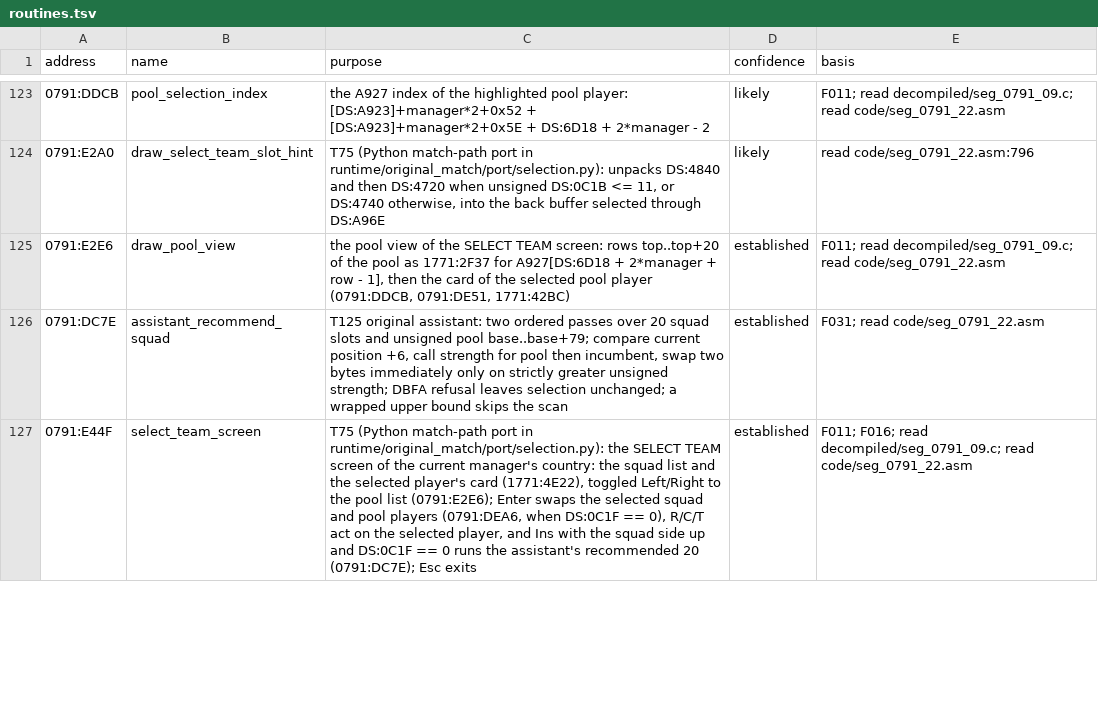
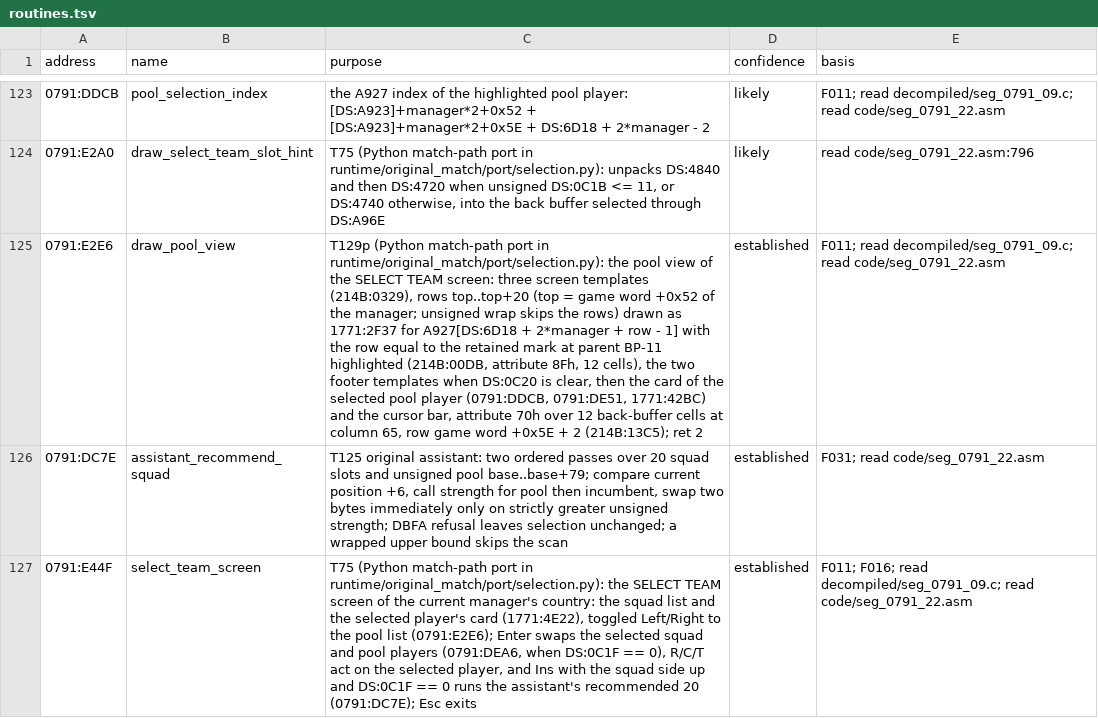
Before and after one commit to diegoami/goal2-archaeology, a TSV file: static/goal-exe/annotations/routines.tsv, drawn as a sheet; only a part is shown, gaps mark what is left out; the diff names each change by its address in the sheet, - before the commit and + after, or states it on an @@ line.

```diff
--- a/static/goal-exe/annotations/routines.tsv
+++ b/static/goal-exe/annotations/routines.tsv
-C125 (purpose): the pool view of the SELECT TEAM screen: rows top..top+20 of the pool as 1771:2F37 for A927[DS:6D18 + 2*manager + row - 1], then the card of the selected pool player (0791:DDCB, 0791:DE51, 1771:42BC)
+C125 (purpose): T129p (Python match-path port in runtime/original_match/port/selection.py): the pool view of the SELECT TEAM screen: three screen templates (214B:0329), rows top..top+20 (top = game word +0x52 of the manager; unsigned wrap skips the rows) drawn as 1771:2F37 for A927[DS:6D18 + 2*manager + row - 1] with the row equal to the retained mark at parent BP-11 highlighted (214B:00DB, attribute 8Fh, 12 cells), the two footer templates when DS:0C20 is clear, then the card of the selected pool player (0791:DDCB, 0791:DE51, 1771:42BC) and the cursor bar, attribute 70h over 12 back-buffer cells at column 65, row game word +0x5E + 2 (214B:13C5); ret 2
```
Also changed, not shown: 11 other files.
